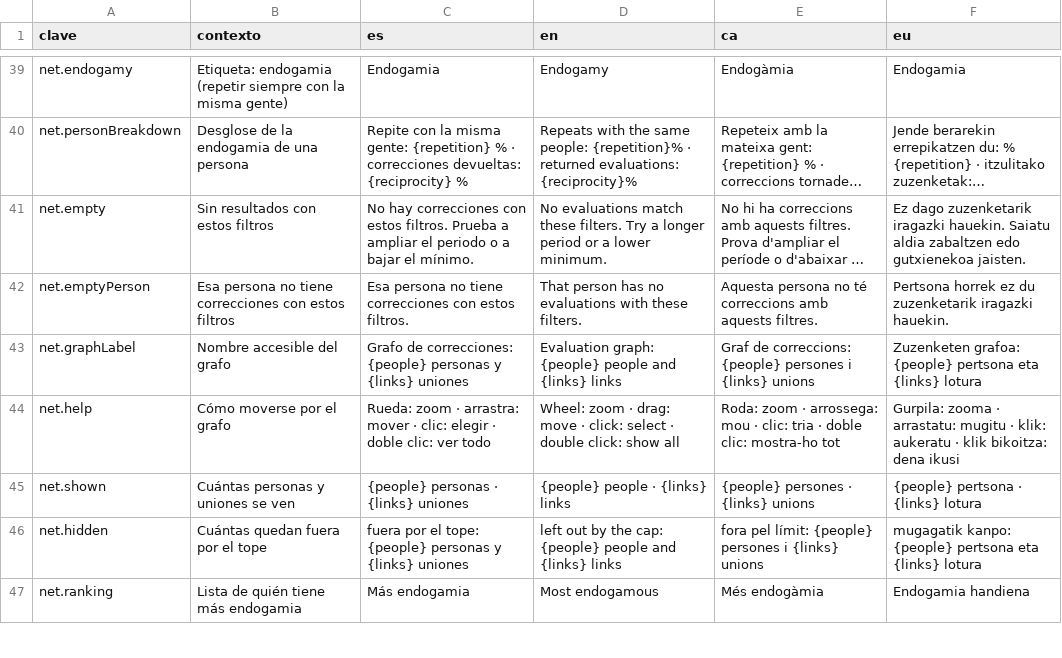
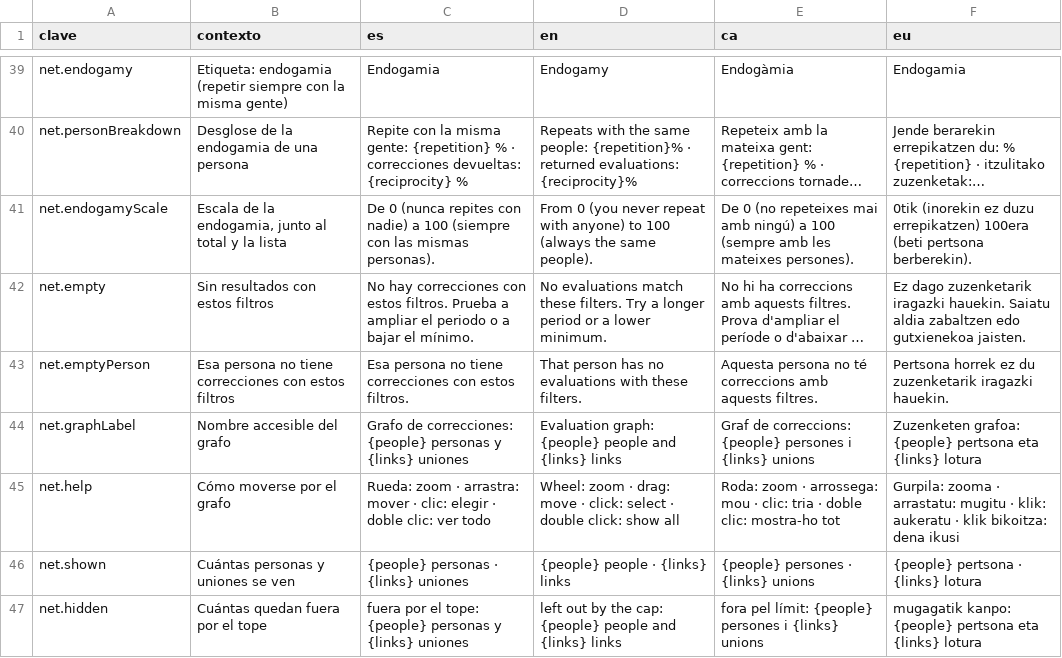
Before and after one commit to ALRO-GM/sanatorio-42, a CSV file: apps/web/src/shared/i18n/textos/red.csv, drawn as a sheet; only a part is shown, gaps mark what is left out; the shorter side is filled out with more unchanged rows; long unchanged cells end in …; the diff names each change by its address in the sheet, - before the commit and + after, or states it on an @@ line.

```diff
--- a/apps/web/src/shared/i18n/textos/red.csv
+++ b/apps/web/src/shared/i18n/textos/red.csv
+row 41: net.endogamyScale | Escala de la endogamia, junto al total y la lista | De 0 (nunca repites con nadie) a 100 (siempre con las mismas personas). | From 0 (you never repeat with anyone) to 100 (always the same people). | De 0 (no repeteixes mai amb ningú) a 100 (sempre amb les mateixes persones). | 0tik (inorekin ez duzu errepikatzen) 100era (beti pertsona berberekin).
```
Also changed, not shown: 7 other files.
